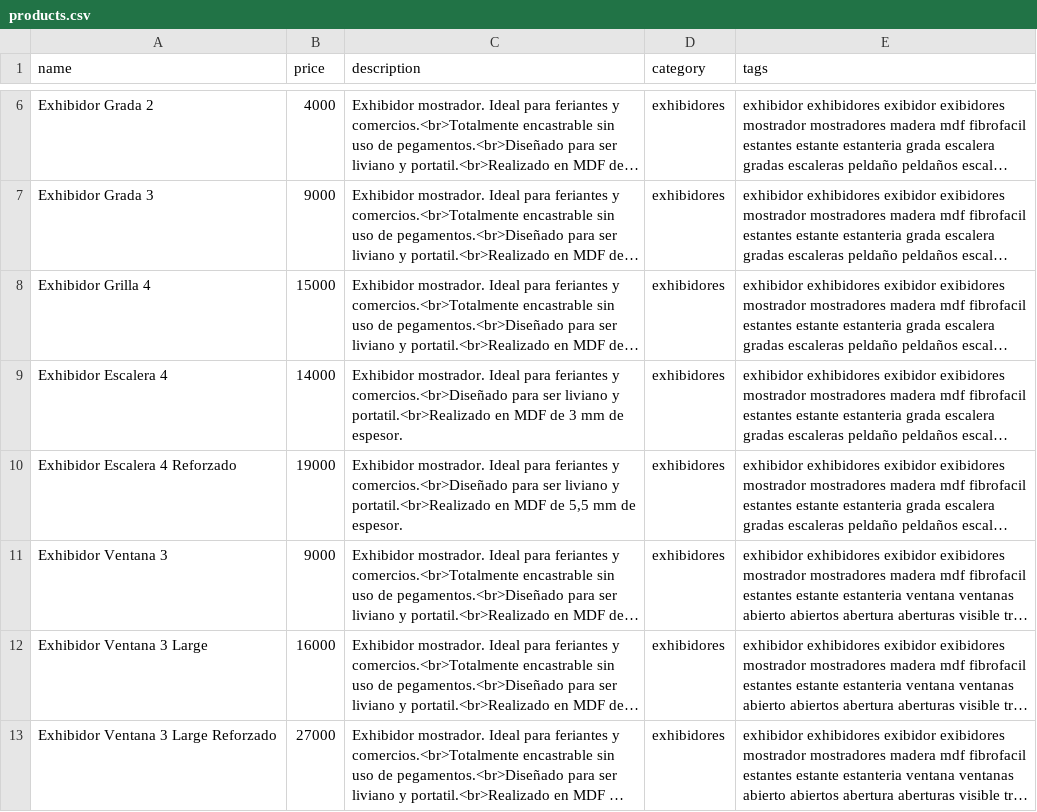
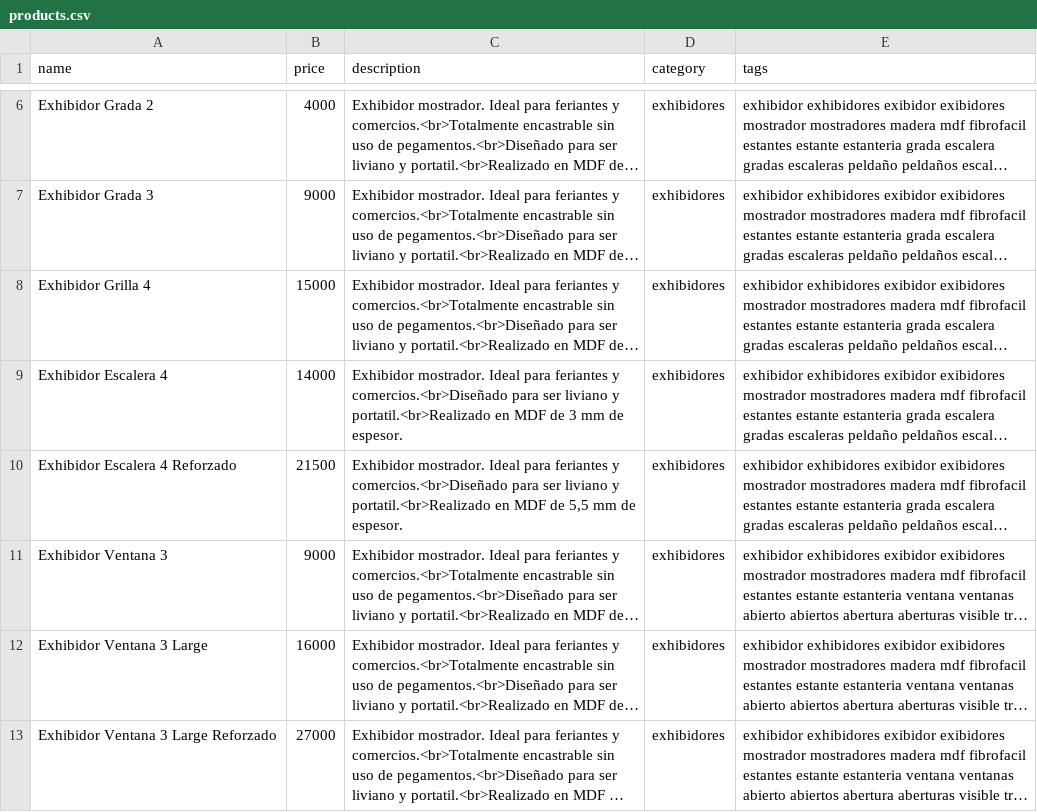
Before and after one commit to ezequielleonzybert/catalogo, a CSV file: docs/data/products.csv, drawn as a sheet; only a part is shown, gaps mark what is left out; long unchanged cells end in …; the diff names each change by its address in the sheet, - before the commit and + after, or states it on an @@ line.

Commit message:
Update products.csv

```diff
--- a/docs/data/products.csv
+++ b/docs/data/products.csv
-B10 (price): 19000
+B10 (price): 21500
```
